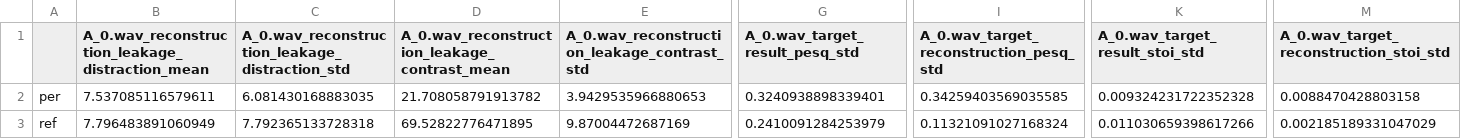
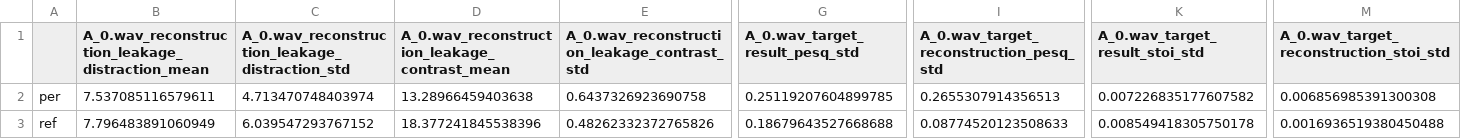
Before and after one commit to nielsdekoeijer/mscthesis, a CSV file: data/unconstrained_evaluation_per_point.csv, drawn as a sheet; only a part is shown, gaps mark what is left out; the diff covers the shown part only; the diff names each change by its address in the sheet, - before the commit and + after, or states it on an @@ line.

```diff
--- a/data/unconstrained_evaluation_per_point.csv
+++ b/data/unconstrained_evaluation_per_point.csv
-C2: 6.081430168883035
+C2: 4.713470748403974
-D2: 21.708058791913782
+D2: 13.28966459403638
-E2: 3.9429535966880653
+E2: 0.6437326923690758
-G2 (A_0.wav_target_result_pesq_std): 0.3240938898339401
+G2 (A_0.wav_target_result_pesq_std): 0.25119207604899785
-I2: 0.34259403569035585
+I2: 0.2655307914356513
-K2 (A_0.wav_target_result_stoi_std): 0.009324231722352328
+K2 (A_0.wav_target_result_stoi_std): 0.007226835177607582
-M2: 0.0088470428803158
+M2: 0.006856985391300308
-C3: 7.792365133728318
+C3: 6.039547293767152
-D3: 69.52822776471895
+D3: 18.377241845538396
-E3: 9.87004472687169
+E3: 0.48262332372765826
-G3 (A_0.wav_target_result_pesq_std): 0.2410091284253979
+G3 (A_0.wav_target_result_pesq_std): 0.18679643527668688
-I3: 0.11321091027168324
+I3: 0.08774520123508633
-K3 (A_0.wav_target_result_stoi_std): 0.011030659398617266
+K3 (A_0.wav_target_result_stoi_std): 0.008549418305750178
-M3: 0.002185189331047029
+M3: 0.0016936519380450488
```
Also changed, not shown: 106 edited cells elsewhere in this file, data/constrained_evaluation_per_Q.csv, data/constrained_evaluation_per_point.csv, 37 other files.
